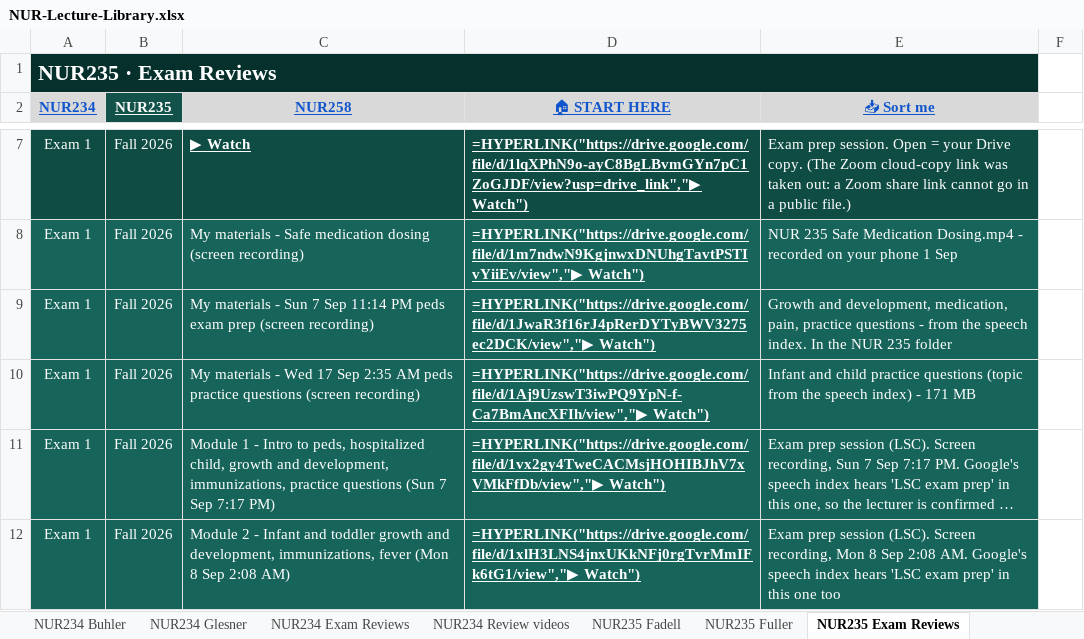
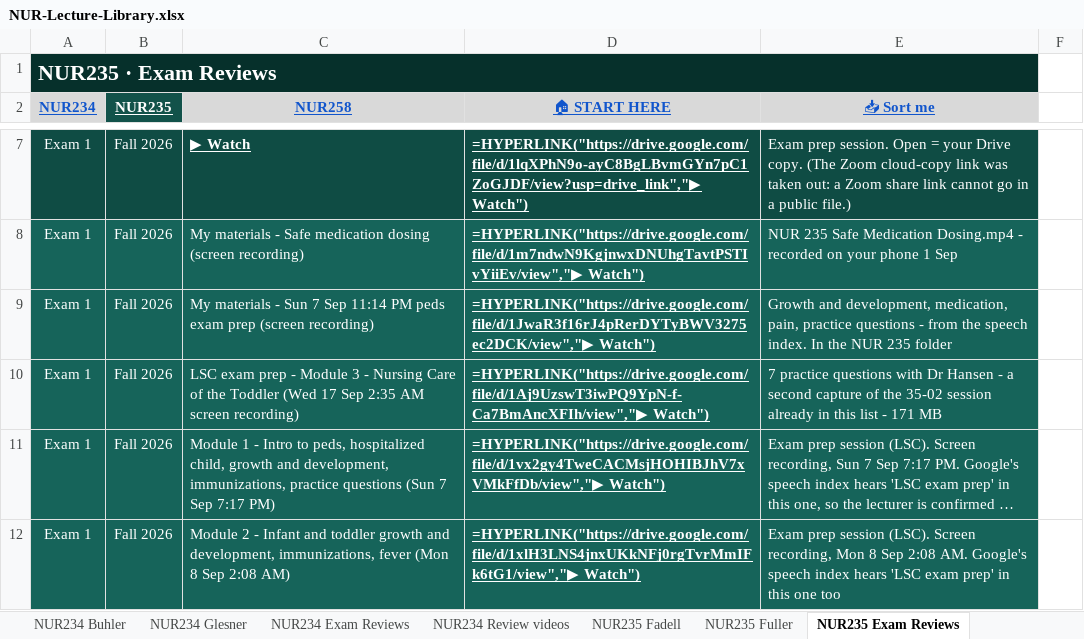
Before and after one commit to Arnold7777777/ABSN-Study-Hub, an Excel workbook: files/NUR-Lecture-Library.xlsx, sheet NUR235 Exam Reviews, drawn as a sheet; only a part is shown, gaps mark what is left out; long unchanged cells end in …; values as stored, in another font and other column widths than the file's, no borders; formulas without a stored value are shown as written; the diff names each change by its address in the sheet, - before the commit and + after, or states it on an @@ line.

```diff
--- a/files/NUR-Lecture-Library.xlsx (sheet NUR235 Exam Reviews)
+++ b/files/NUR-Lecture-Library.xlsx (sheet NUR235 Exam Reviews)
-C10 (NUR258): My materials - Wed 17 Sep 2:35 AM peds practice questions (screen recording)
+C10 (NUR258): LSC exam prep - Module 3 - Nursing Care of the Toddler (Wed 17 Sep 2:35 AM screen recording)
-E10 (📥 Sort me): Infant and child practice questions (topic from the speech index) - 171…
+E10 (📥 Sort me): 7 practice questions with Dr Hansen - a second capture of the 35-02 session already in this list - 171…
```
Also changed, not shown: 33 other files.
